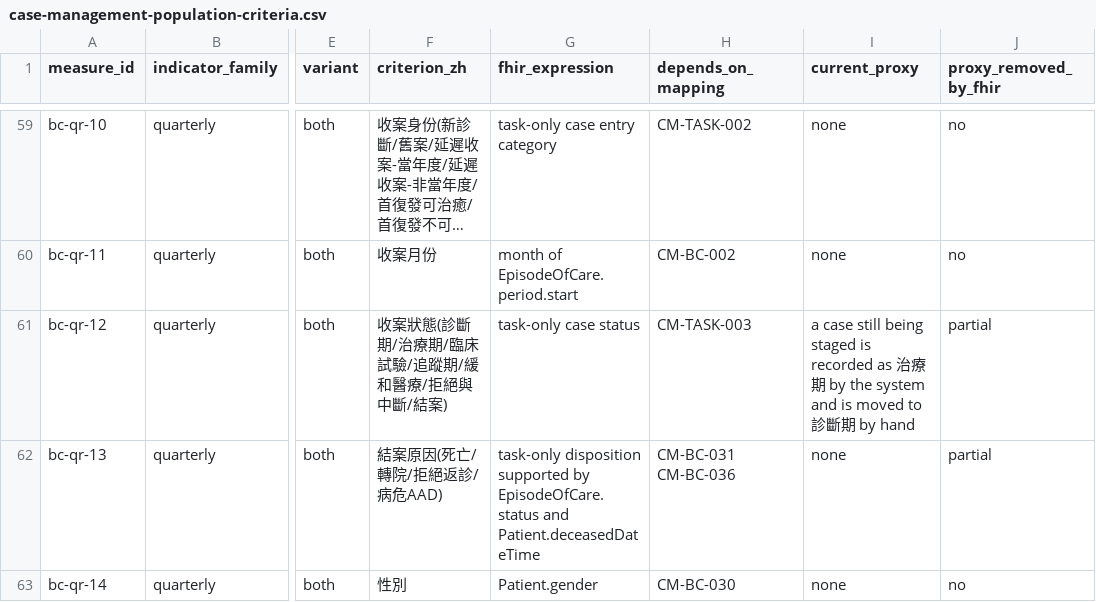
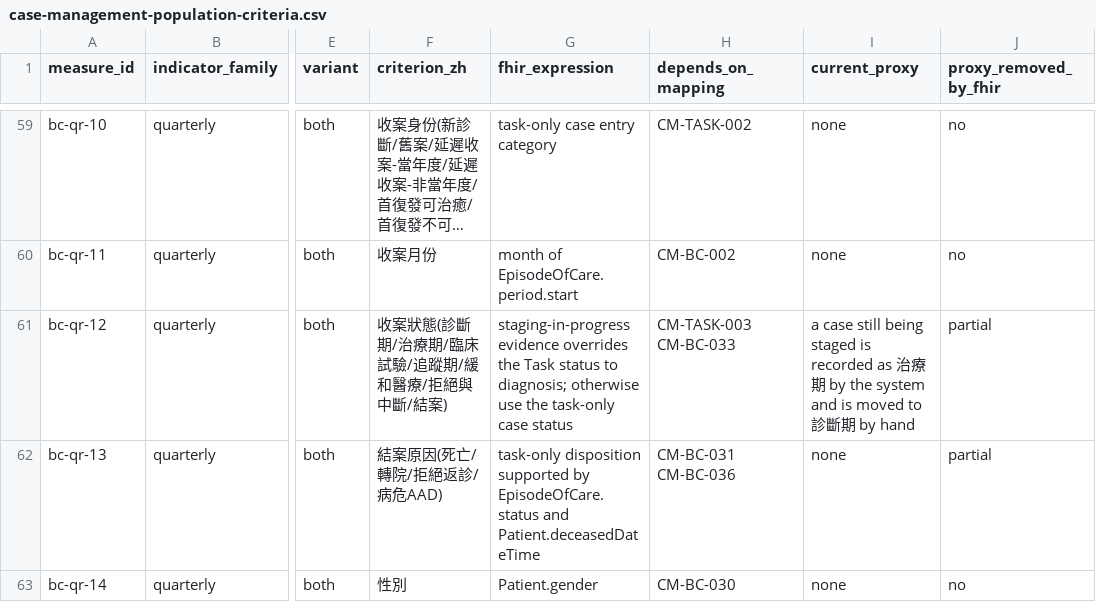
Before and after one commit to erichuang777777/TW-Breast-Cancer-FHIR-IG, a CSV file: mappings/case-management/case-management-population-criteria.csv, drawn as a sheet; only a part is shown, gaps mark what is left out; long unchanged cells end in …; the diff names each change by its address in the sheet, - before the commit and + after, or states it on an @@ line.

```diff
--- a/mappings/case-management/case-management-population-criteria.csv
+++ b/mappings/case-management/case-management-population-criteria.csv
-G61 (fhir_expression): task-only case…
+G61 (fhir_expression): staging-in-progress evidence overrides the Task status to diagnosis; otherwise use the task-only case…
-H61 (depends_on_mapping): CM-TASK-003
+H61 (depends_on_mapping): CM-TASK-003 CM-BC-033
```
Also changed, not shown: 5 other files.
